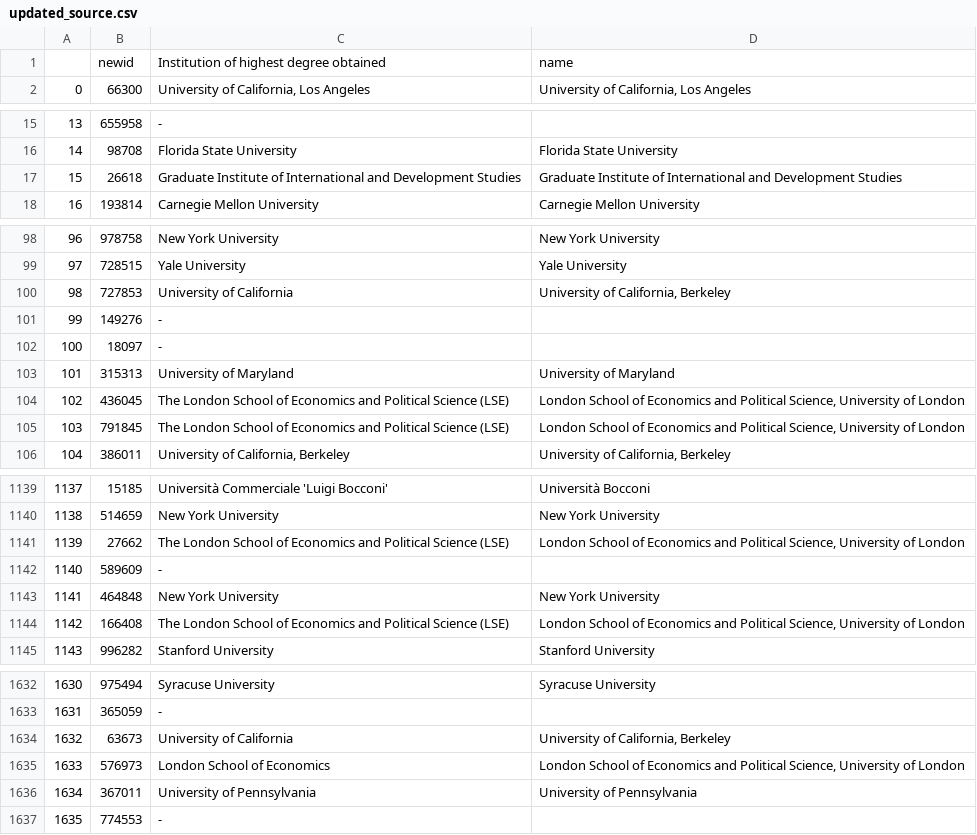
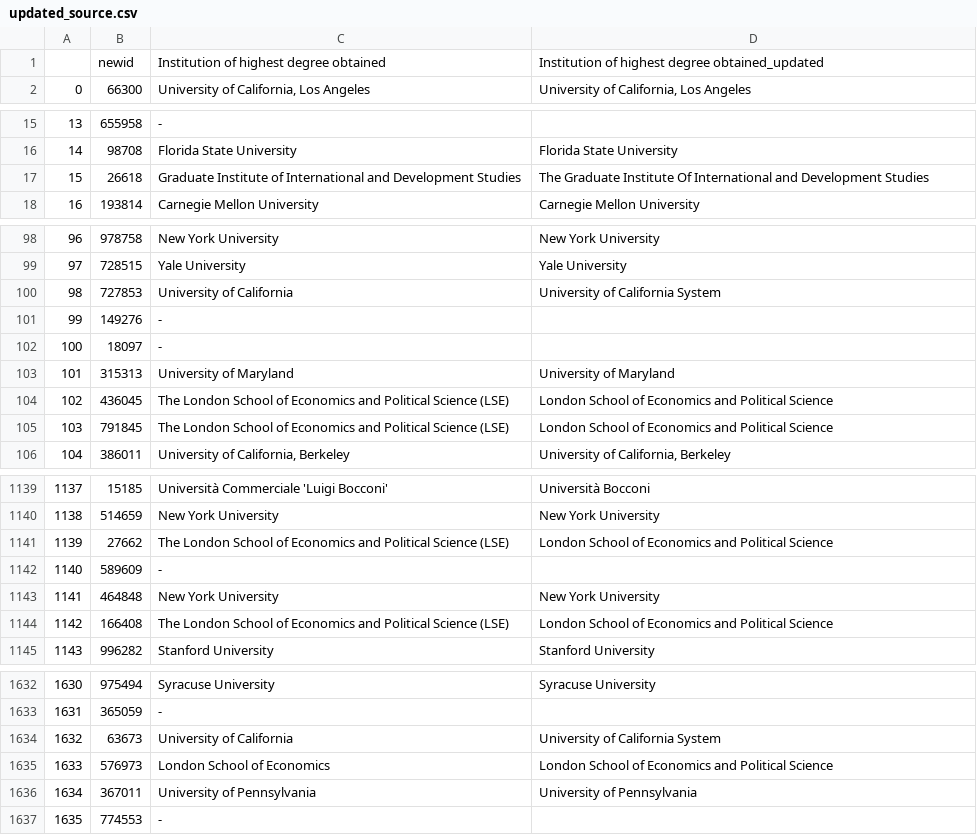
Before and after one commit to alanyanglex/uchicago-intern, a CSV file: data/updated_source.csv, drawn as a sheet; only a part is shown, gaps mark what is left out; the diff covers the shown part only.

Commit message:
8/21 update highest degrees

```diff
--- a/data/updated_source.csv
+++ b/data/updated_source.csv
@@ -1,2 +1,2 @@
-,newid,Institution of highest degree obtained,name
+,newid,Institution of highest degree obtained,Institution of highest degree obtained_updated
 0,66300,"University of California, Los Angeles","University of California, Los Angeles"
@@ -16,3 +16,3 @@
 14,98708,Florida State University,Florida State University
-15,26618,Graduate Institute of International and Development Studies,Graduate Institute of International and Development Studies
+15,26618,Graduate Institute of International and Development Studies,The Graduate Institute Of International and Development Studies
 16,193814,Carnegie Mellon University,Carnegie Mellon University
@@ -99,3 +99,3 @@
 97,728515,Yale University,Yale University
-98,727853,University of California,"University of California, Berkeley"
+98,727853,University of California,University of California System
 99,149276,-,
@@ -103,4 +103,4 @@
 101,315313,University of Maryland,University of Maryland
-102,436045,The London School of Economics and Political Science (LSE),"London School of Economics and Political Science, University of London"
-103,791845,The London School of Economics and Political Science (LSE),"London School of Economics and Political Science, University of London"
+102,436045,The London School of Economics and Political Science (LSE),London School of Economics and Political Science
+103,791845,The London School of Economics and Political Science (LSE),London School of Economics and Political Science
 104,386011,"University of California, Berkeley","University of California, Berkeley"
@@ -1140,6 +1140,6 @@
 1138,514659,New York University,New York University
-1139,27662,The London School of Economics and Political Science (LSE),"London School of Economics and Political Science, University of London"
+1139,27662,The London School of Economics and Political Science (LSE),London School of Economics and Political Science
 1140,589609,-,
 1141,464848,New York University,New York University
-1142,166408,The London School of Economics and Political Science (LSE),"London School of Economics and Political Science, University of London"
+1142,166408,The London School of Economics and Political Science (LSE),London School of Economics and Political Science
 1143,996282,Stanford University,Stanford University
@@ -1633,4 +1633,4 @@
 1631,365059,-,
-1632,63673,University of California,"University of California, Berkeley"
-1633,576973,London School of Economics,"London School of Economics and Political Science, University of London"
+1632,63673,University of California,University of California System
+1633,576973,London School of Economics,London School of Economics and Political Science
 1634,367011,University of Pennsylvania,University of Pennsylvania
```
Also changed, not shown: 43 edited cells elsewhere in this file, data/world-universities.csv, 3 other files.
